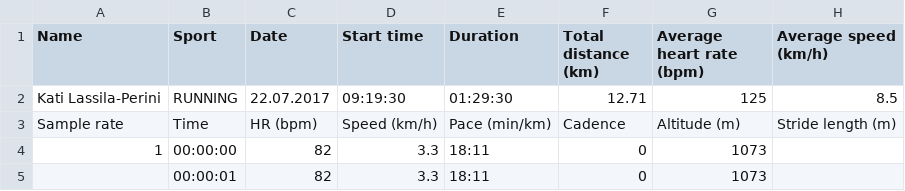
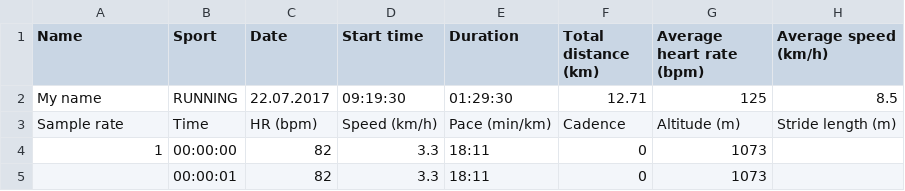
Before and after one commit to katilp/example-notebooks, a CSV file: data/Kati_Lassila-Perini_2017-07-22_09-19-30.csv, drawn as a sheet; only a part is shown; the diff names each change by its address in the sheet, - before the commit and + after, or states it on an @@ line.

Commit message:
Update Kati_Lassila-Perini_2017-07-22_09-19-30.csv

```diff
--- a/data/Kati_Lassila-Perini_2017-07-22_09-19-30.csv
+++ b/data/Kati_Lassila-Perini_2017-07-22_09-19-30.csv
-A2 (Name): Kati Lassila-Perini
+A2 (Name): My name
```
